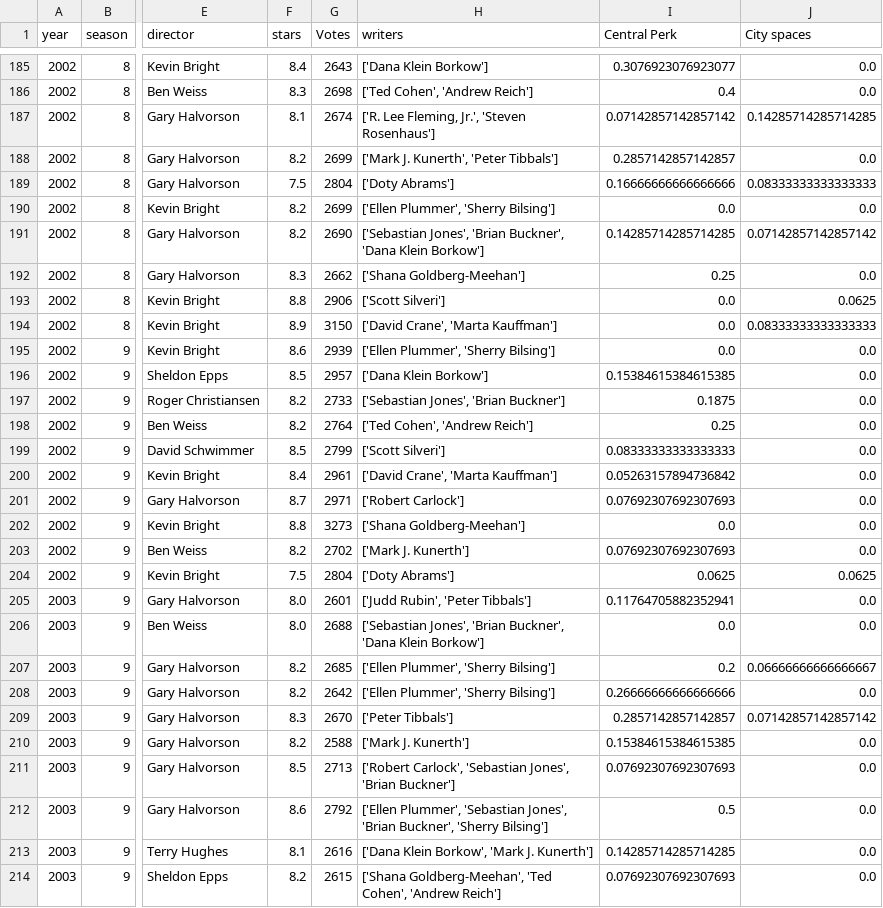
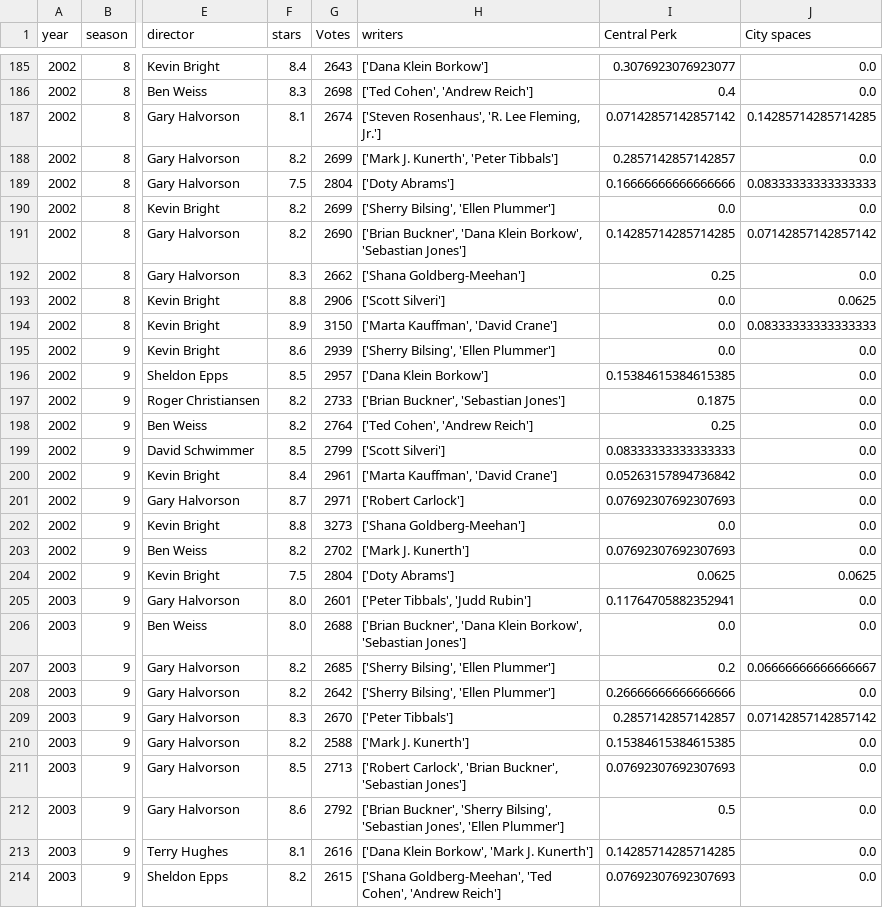
Before and after one commit to DimitarDimitrov2001/EMM-Friends-Project, a CSV file: df_rating.csv, drawn as a sheet; only a part is shown, gaps mark what is left out; the diff covers the shown part only; the diff names each change by its address in the sheet, - before the commit and + after, or states it on an @@ line.

```diff
--- a/df_rating.csv
+++ b/df_rating.csv
-H187 (writers): ['R. Lee Fleming, Jr.', 'Steven Rosenhaus']
+H187 (writers): ['Steven Rosenhaus', 'R. Lee Fleming, Jr.']
-H190 (writers): ['Ellen Plummer', 'Sherry Bilsing']
+H190 (writers): ['Sherry Bilsing', 'Ellen Plummer']
-H191 (writers): ['Sebastian Jones', 'Brian Buckner', 'Dana Klein Borkow']
+H191 (writers): ['Brian Buckner', 'Dana Klein Borkow', 'Sebastian Jones']
-H194 (writers): ['David Crane', 'Marta Kauffman']
+H194 (writers): ['Marta Kauffman', 'David Crane']
-H195 (writers): ['Ellen Plummer', 'Sherry Bilsing']
+H195 (writers): ['Sherry Bilsing', 'Ellen Plummer']
-H197 (writers): ['Sebastian Jones', 'Brian Buckner']
+H197 (writers): ['Brian Buckner', 'Sebastian Jones']
-H200 (writers): ['David Crane', 'Marta Kauffman']
+H200 (writers): ['Marta Kauffman', 'David Crane']
-H205 (writers): ['Judd Rubin', 'Peter Tibbals']
+H205 (writers): ['Peter Tibbals', 'Judd Rubin']
-H206 (writers): ['Sebastian Jones', 'Brian Buckner', 'Dana Klein Borkow']
+H206 (writers): ['Brian Buckner', 'Dana Klein Borkow', 'Sebastian Jones']
-H207:H208 (writers): ['Ellen Plummer', 'Sherry Bilsing']
+H207:H208 (writers): ['Sherry Bilsing', 'Ellen Plummer']
-H211 (writers): ['Robert Carlock', 'Sebastian Jones', 'Brian Buckner']
+H211 (writers): ['Robert Carlock', 'Brian Buckner', 'Sebastian Jones']
-H212 (writers): ['Ellen Plummer', 'Sebastian Jones', 'Brian Buckner', 'Sherry Bilsing']
+H212 (writers): ['Brian Buckner', 'Sherry Bilsing', 'Sebastian Jones', 'Ellen Plummer']
```
Also changed, not shown: 70 edited cells elsewhere in this file, 2 other files.
